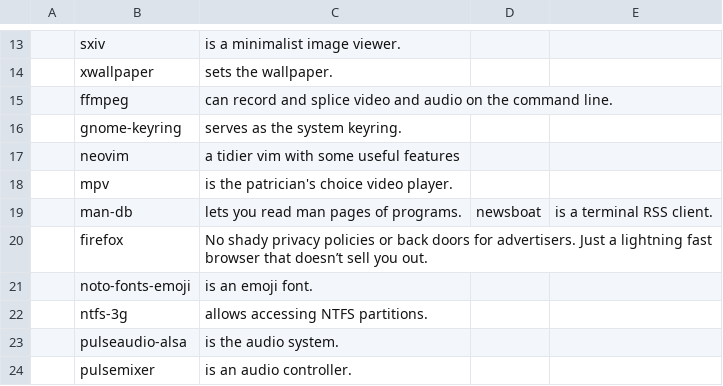
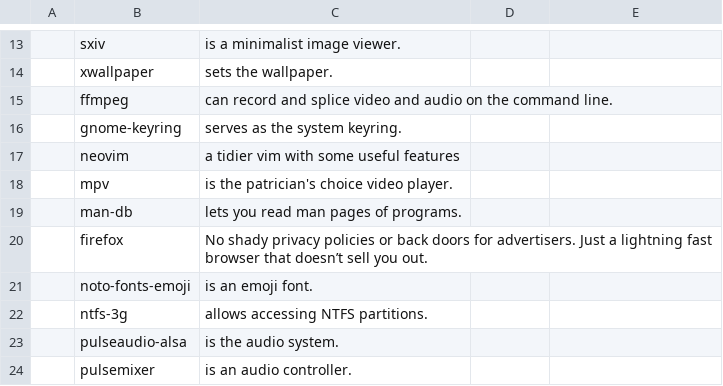
Before and after one commit to gabtai/LARBS, a CSV file: progs.csv, drawn as a sheet; only a part is shown, gaps mark what is left out.

Commit message:
Update progs.csv

```diff
--- a/progs.csv
+++ b/progs.csv
@@ -18,3 +18,3 @@
 ,mpv,"is the patrician's choice video player."
-,man-db,"lets you read man pages of programs.",newsboat,"is a terminal RSS client."
+,man-db,"lets you read man pages of programs."
 ,firefox,"No shady privacy policies or back doors for advertisers. Just a lightning fast browser that doesn’t sell you out."
```
